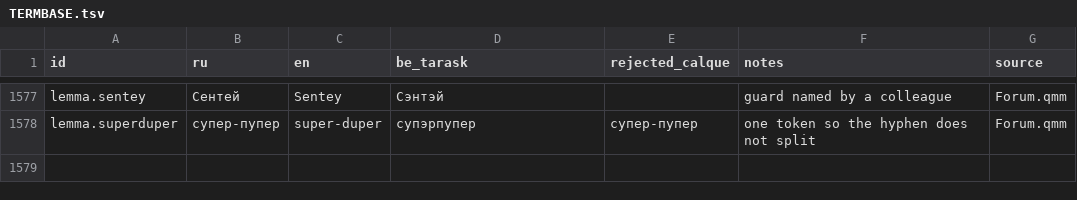
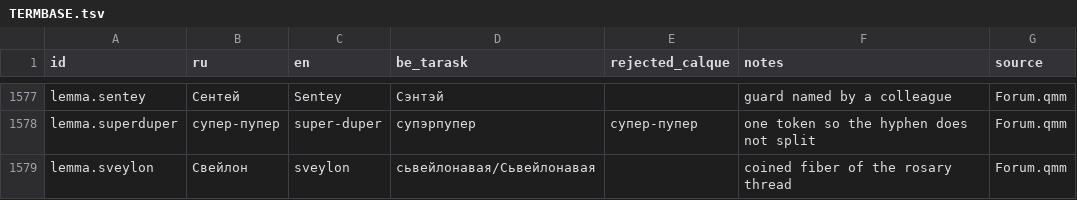
Before and after one commit to siarhei-zavadski/space-rangers-be-translation, a TSV file: TERMBASE.tsv, drawn as a sheet; only a part is shown, gaps mark what is left out.

```diff
--- a/TERMBASE.tsv
+++ b/TERMBASE.tsv
@@ -1578 +1578,2 @@ lemma.sentey	Сентей	Sentey	Сэнтэй		guard named by a colleague	Forum.
 lemma.superduper	супер-пупер	super-duper	супэрпупер	супер-пупер	one token so the hyphen does not split	Forum.qmm
+lemma.sveylon	Свейлон	sveylon	сьвейлонавая/Сьвейлонавая		coined fiber of the rosary thread	Forum.qmm
```
Also changed, not shown: 1 other file.
